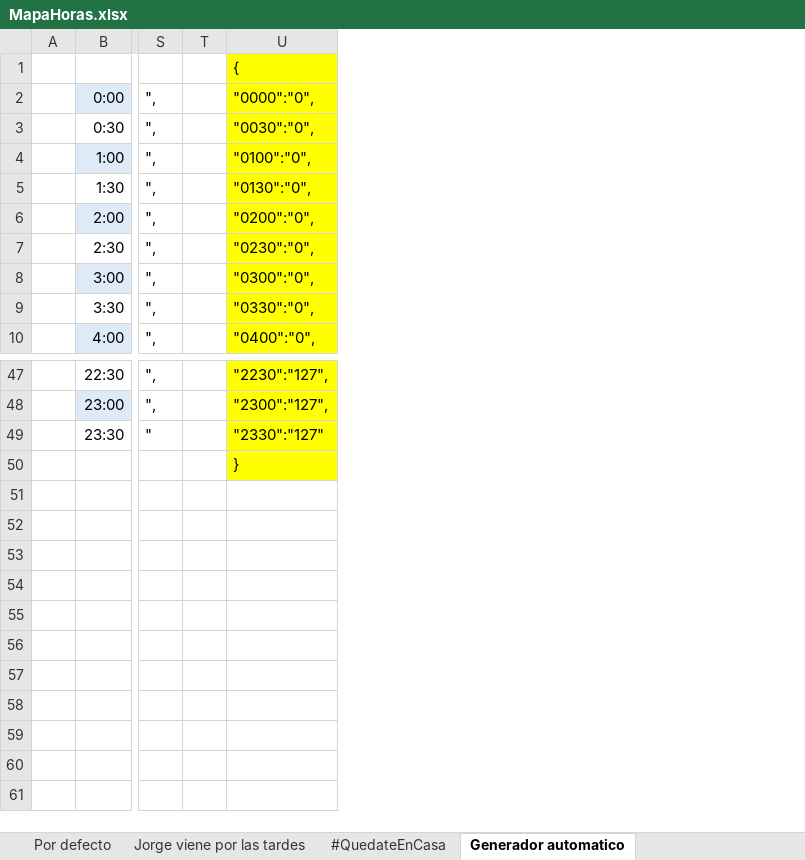
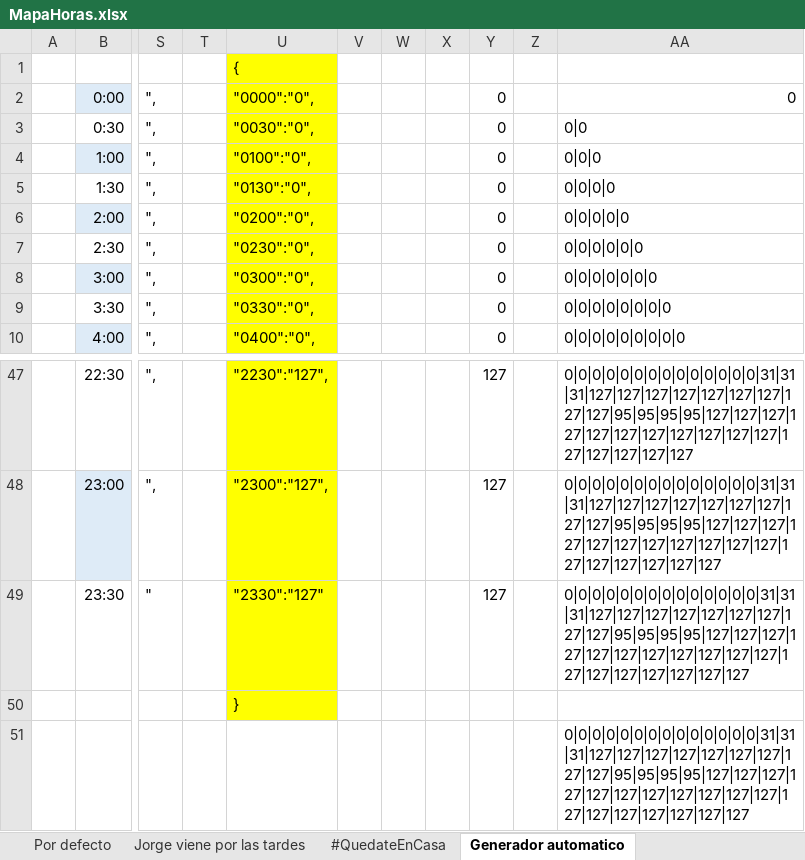
Before and after one commit to jlopezt/ControladorM5s, an Excel workbook: MapaHoras.xlsx, sheet Generador automatico, drawn as a sheet; only a part is shown, gaps mark what is left out; values as stored, in another font and other column widths than the file's, no borders; rows hold the shown columns only; the diff names each change by its address in the sheet, - before the commit and + after, or states it on an @@ line.

```diff
--- a/MapaHoras.xlsx (sheet Generador automatico)
+++ b/MapaHoras.xlsx (sheet Generador automatico)
+column V, empty
+column W, empty
+column X, empty
+column Y, rows 2-10: all 0; rows 47-49: all 127
+column Z, empty
+column AA, rows 2-10: 0 | 0|0 | 0|0|0 | 0|0|0|0 | 0|0|0|0|0 | 0|0|0|0|0|0 | 0|0|0|0|0|0|0 | 0|0|0|0|0|0|0|0 | 0|0|0|0|0|0|0|0|0; rows 47-49: 0|0|0|0|0|0|0|0|0|0|0|0|0|0|31|31|31|127|127|127|127|127|127|127|127|127|95|95|95|95|127|127|127|127|127|127|127|127|127|127|127|127|127|127|127|127 | 0|0|0|0|0|0|0|0|0|0|0|0|0|0|31|31|31|127|127|127|127|127|127|127|127|127|95|95|95|95|127|127|127|127|127|127|127|127|127|127|127|127|127|127|127|127|127 | 0|0|0|0|0|0|0|0|0|0|0|0|0|0|31|31|31|127|127|127|127|127|127|127|127|127|95|95|95|95|127|127|127|127|127|127|127|127|127|127|127|127|127|127|127|127|127|127
+row 51:  |  |  |  |  |  |  |  |  |  | 0|0|0|0|0|0|0|0|0|0|0|0|0|0|31|31|31|127|127|127|127|127|127|127|127|127|95|95|95|95|127|127|127|127|127|127|127|127|127|127|127|127|127|127|127|127|127|127
```
Also changed, not shown: 13 other files.
